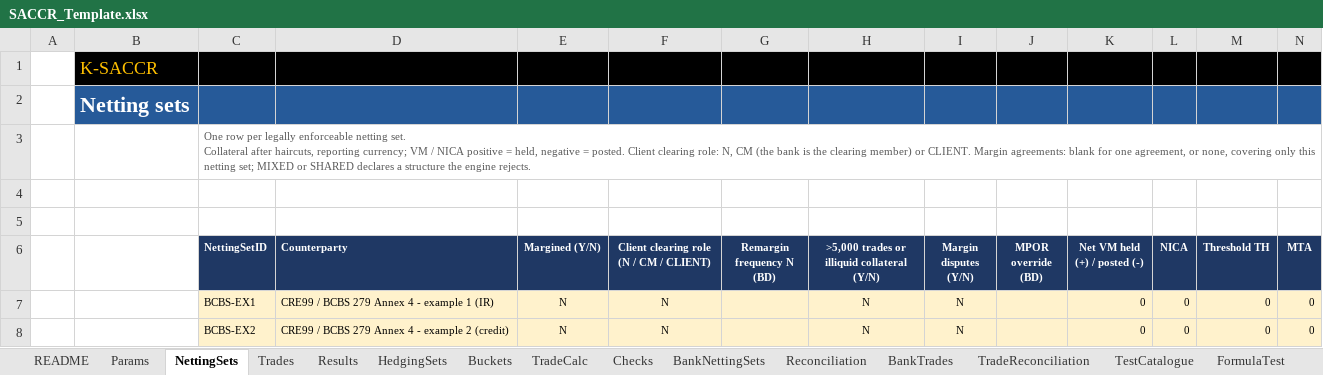
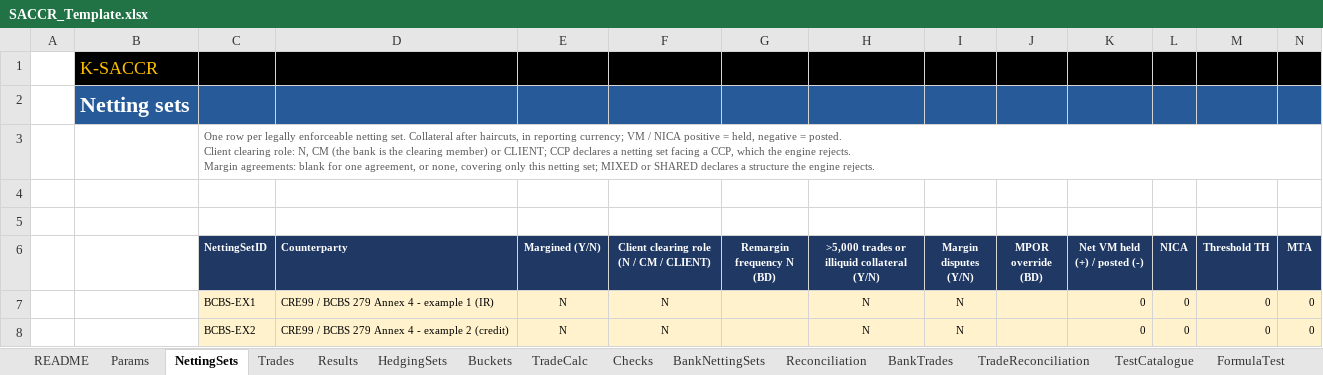
Before and after one commit to danielep71/K-SACCR, an Excel workbook: src/workbook/SACCR_Template.xlsx, sheet NettingSets, drawn as a sheet; only a part is shown; values as stored, in another font and other column widths than the file's, no borders; conditional formats not drawn; ↵ is a line break in a cell; the diff names each change by its address in the sheet, - before the commit and + after, or states it on an @@ line.

Commit message:
Reject netting sets declared as facing a CCP (#386)
Part of #112, decision 5 of the clearing coverage. Client clearing role CCP declares a netting set facing a CCP; until CCP exposures are supported, the netting set is INVALID with the status "INVALID: facing a CCP, not supported" (other invalid fields counted after it) and an error on Checks, instead of being calculated with the bilateral floors. Template: role dropdown N, CM, CLIENT, CCP with its message and guidance; NettingSets C3 on three wrapped lines across C3:Q3; Results rows with an INVALID or INCOMPLETE status highlighted in light red. Existing workbooks need the new template, or the role validation list changed, to enter CCP. TEST_InputValidation: two CCP cases; totals 135 cases and 212 checks in the module, the evidence policy and the README.

Validated: tools/check.py passes. Excel (owner, Microsoft 365 64-bit): compile; Test_RunAll RESULT=PASS, 8 of 8 suites (2026-10-18 21:30:39); CCP status, NettingSets C3 and the Results highlight checked in a workbook built from the new template.

```diff
--- a/src/workbook/SACCR_Template.xlsx (sheet NettingSets)
+++ b/src/workbook/SACCR_Template.xlsx (sheet NettingSets)
-C3 (NettingSetID): …after haircuts, reporting currency; VM / NICA positive = held, negative = posted. Client clearing role: N, CM (the bank is the clearing member) or CLIENT. Margin agreements:…
+C3 (NettingSetID): …after haircuts, in reporting currency; VM / NICA positive = held, negative = posted. ↵ Client clearing role: N, CM (the bank is the clearing member) or CLIENT; CCP declares a netting set facing a CCP, which the engine rejects. ↵ Margin agreements:…
+C3:Q3 merged
```
Also changed, not shown: sheet README, 9 other files.
